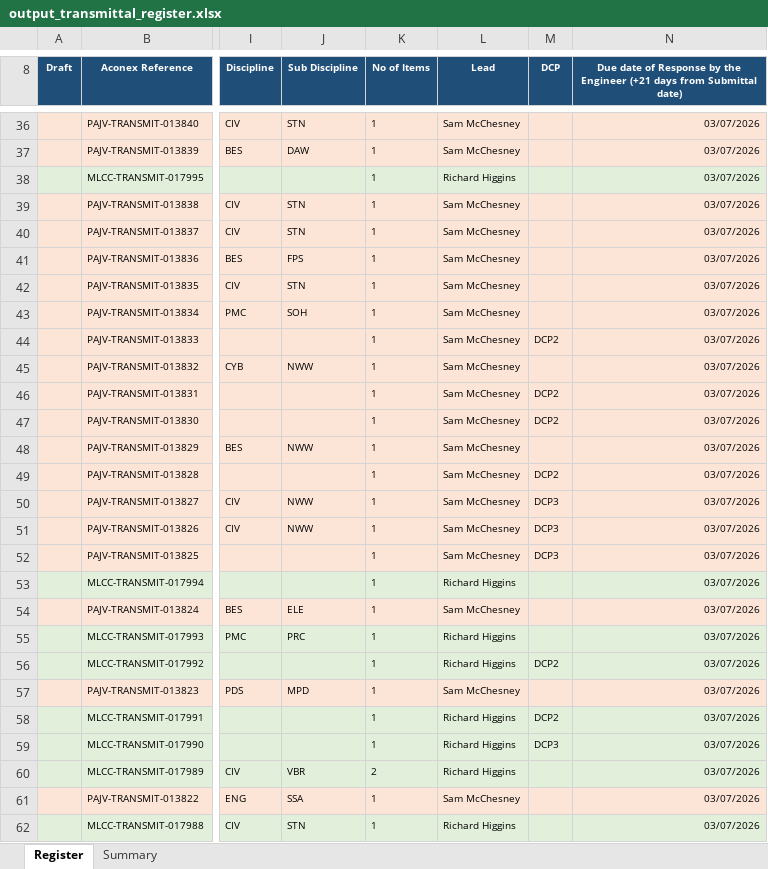
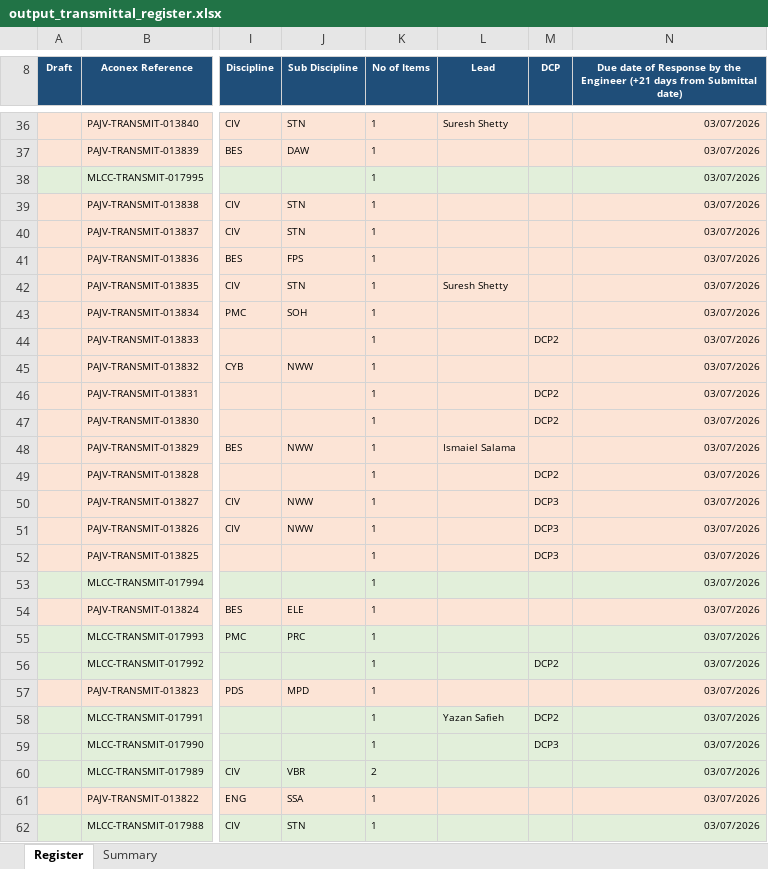
Before and after one commit to alisterwhite1/Coursiv-training-, an Excel workbook: output_transmittal_register.xlsx, sheet Register, drawn as a sheet; only a part is shown, gaps mark what is left out; values as stored, in another font and other column widths than the file's, no borders; the diff covers the shown part only; the diff names each change by its address in the sheet, - before the commit and + after, or states it on an @@ line.

```diff
--- a/output_transmittal_register.xlsx (sheet Register)
+++ b/output_transmittal_register.xlsx (sheet Register)
-L36 (Lead): Sam McChesney
+L36 (Lead): Suresh Shetty
-L37 (Lead): Sam McChesney
+L37 (Lead): (empty)
-L38 (Lead): Richard Higgins
+L38 (Lead): (empty)
-L39:L41 (Lead): Sam McChesney
+L39:L41 (Lead): (empty)
-L42 (Lead): Sam McChesney
+L42 (Lead): Suresh Shetty
-L43:L47 (Lead): Sam McChesney
+L43:L47 (Lead): (empty)
-L48 (Lead): Sam McChesney
+L48 (Lead): Ismaiel Salama
-L49:L52 (Lead): Sam McChesney
+L49:L52 (Lead): (empty)
-L53 (Lead): Richard Higgins
+L53 (Lead): (empty)
-L54 (Lead): Sam McChesney
+L54 (Lead): (empty)
-L55:L56 (Lead): Richard Higgins
+L55:L56 (Lead): (empty)
-L57 (Lead): Sam McChesney
+L57 (Lead): (empty)
-L58 (Lead): Richard Higgins
+L58 (Lead): Yazan Safieh
-L59:L60 (Lead): Richard Higgins
+L59:L60 (Lead): (empty)
-L61 (Lead): Sam McChesney
+L61 (Lead): (empty)
-L62 (Lead): Richard Higgins
+L62 (Lead): (empty)
```
Also changed, not shown: 595 edited cells elsewhere in this sheet, sheet Summary, 2 other files.
